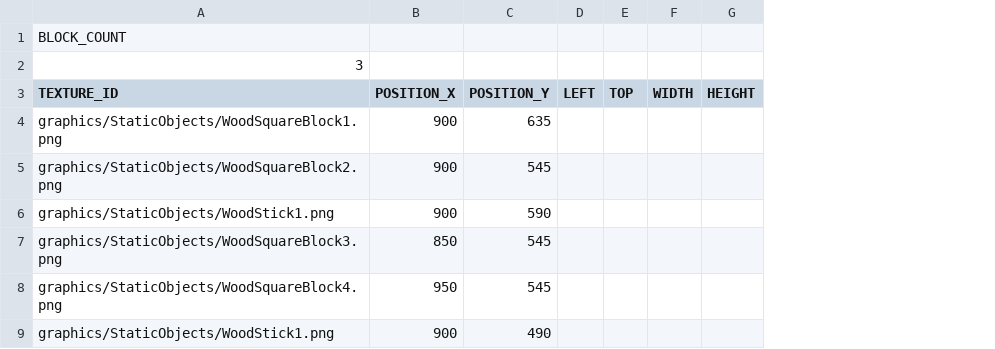
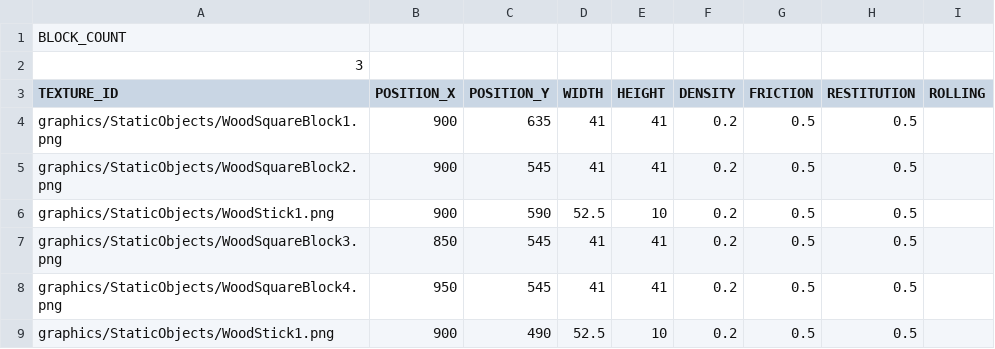
Before and after one commit to jeonglee22/sfml-angrybird, a CSV file: sfml-project-bin/StageStructures/stage1.csv, drawn as a sheet; removed rows and columns are numbered as before the commit, all else as after; the diff names each change by its address in the sheet, - before the commit and + after, or states it on an @@ line.

```diff
--- a/sfml-project-bin/StageStructures/stage1.csv
+++ b/sfml-project-bin/StageStructures/stage1.csv
-column D (LEFT), empty
-column E (TOP), empty
+column F (DENSITY), rows 4-9: all 0.2
+column G (FRICTION), rows 4-9: all 0.5
+column H (RESTITUTION), rows 4-9: all 0.5
+column I (ROLLING), empty
-D4:D5 (WIDTH): (empty)
+D4:D5 (WIDTH): 41
-E4:E5 (HEIGHT): (empty)
+E4:E5 (HEIGHT): 41
-D6 (WIDTH): (empty)
+D6 (WIDTH): 52.5
-E6 (HEIGHT): (empty)
+E6 (HEIGHT): 10
-D7:D8 (WIDTH): (empty)
+D7:D8 (WIDTH): 41
-E7:E8 (HEIGHT): (empty)
+E7:E8 (HEIGHT): 41
-D9 (WIDTH): (empty)
+D9 (WIDTH): 52.5
-E9 (HEIGHT): (empty)
+E9 (HEIGHT): 10
```
Also changed, not shown: 7 other files.
